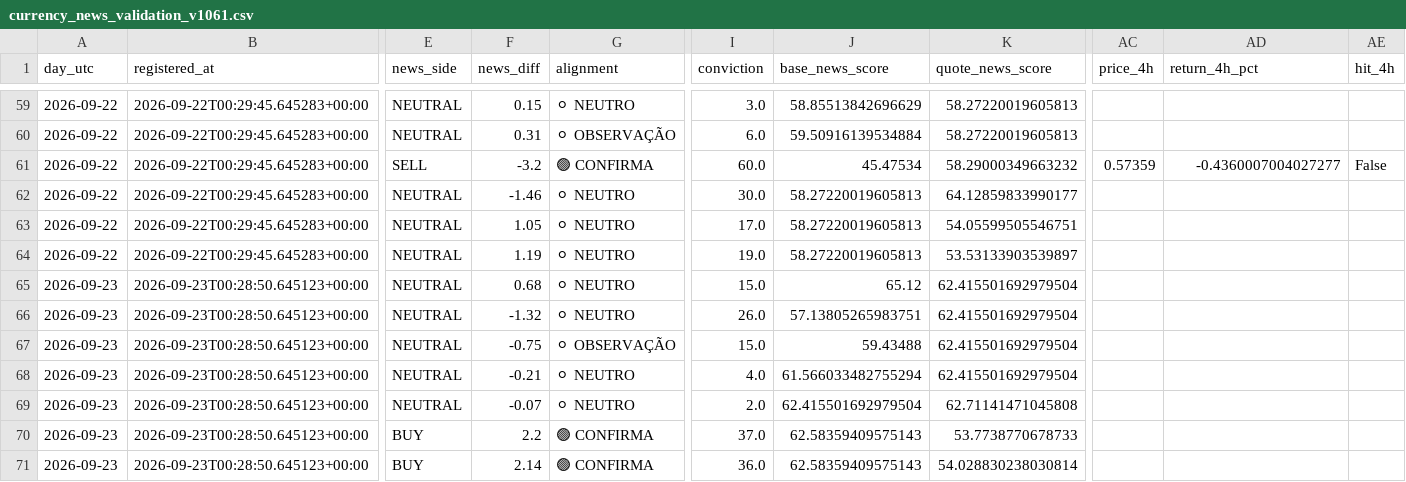
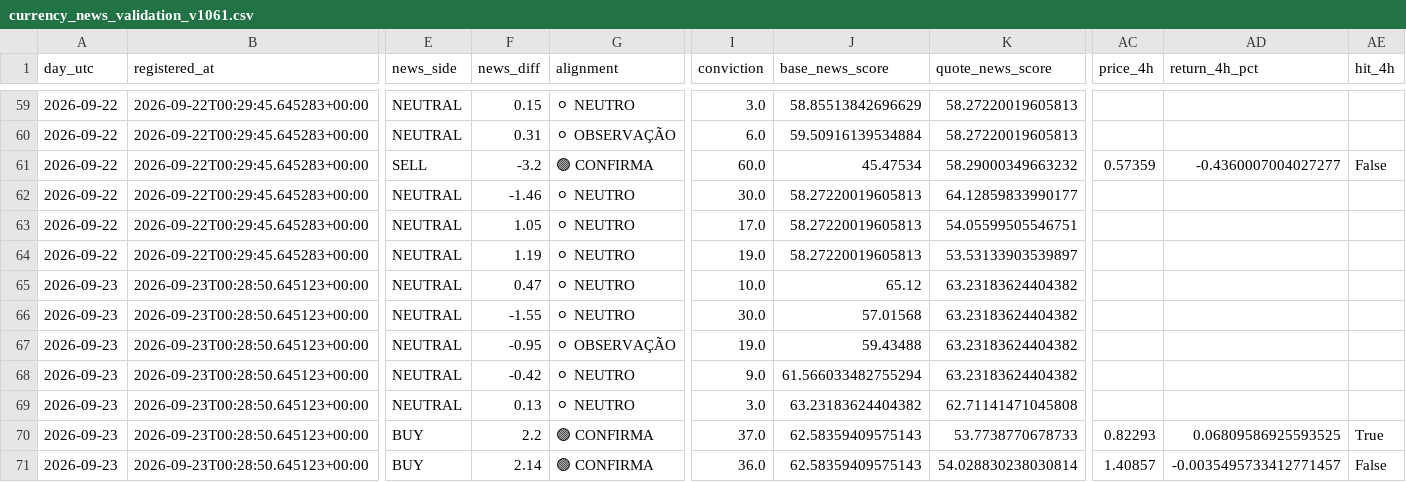
Before and after one commit to aparecidomikael97-ship-it/usd-macro-pro-v4, a CSV file: dados/currency_news_validation_v1061.csv, drawn as a sheet; only a part is shown, gaps mark what is left out; the diff names each change by its address in the sheet, - before the commit and + after, or states it on an @@ line.

```diff
--- a/dados/currency_news_validation_v1061.csv
+++ b/dados/currency_news_validation_v1061.csv
-F65 (news_diff): 0.68
+F65 (news_diff): 0.47
-I65 (conviction): 15.0
+I65 (conviction): 10.0
-K65:K68 (quote_news_score): 62.415501692979504
+K65:K68 (quote_news_score): 63.23183624404382
-F66 (news_diff): -1.32
+F66 (news_diff): -1.55
-I66 (conviction): 26.0
+I66 (conviction): 30.0
-J66 (base_news_score): 57.13805265983751
+J66 (base_news_score): 57.01568
-F67 (news_diff): -0.75
+F67 (news_diff): -0.95
-I67 (conviction): 15.0
+I67 (conviction): 19.0
-F68 (news_diff): -0.21
+F68 (news_diff): -0.42
-I68 (conviction): 4.0
+I68 (conviction): 9.0
-F69 (news_diff): -0.07
+F69 (news_diff): 0.13
-I69 (conviction): 2.0
+I69 (conviction): 3.0
-J69 (base_news_score): 62.415501692979504
+J69 (base_news_score): 63.23183624404382
-AC70 (price_4h): (empty)
+AC70 (price_4h): 0.82293
-AD70 (return_4h_pct): (empty)
+AD70 (return_4h_pct): 0.06809586925593525
-AE70 (hit_4h): (empty)
+AE70 (hit_4h): True
-AC71 (price_4h): (empty)
+AC71 (price_4h): 1.40857
-AD71 (return_4h_pct): (empty)
+AD71 (return_4h_pct): -0.0035495733412771457
-AE71 (hit_4h): (empty)
+AE71 (hit_4h): False
```
